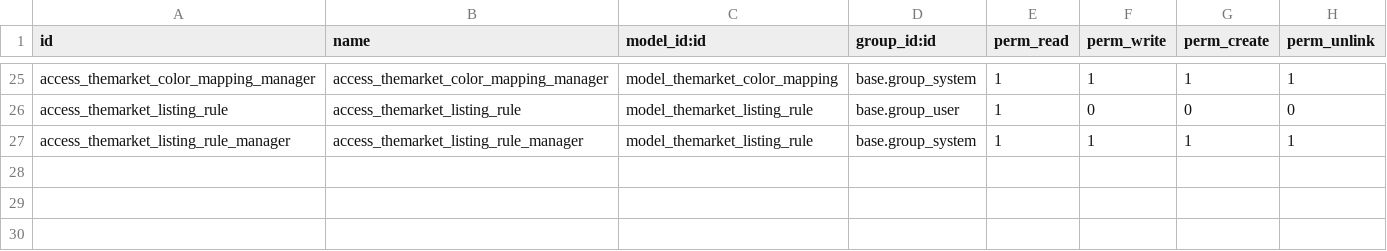
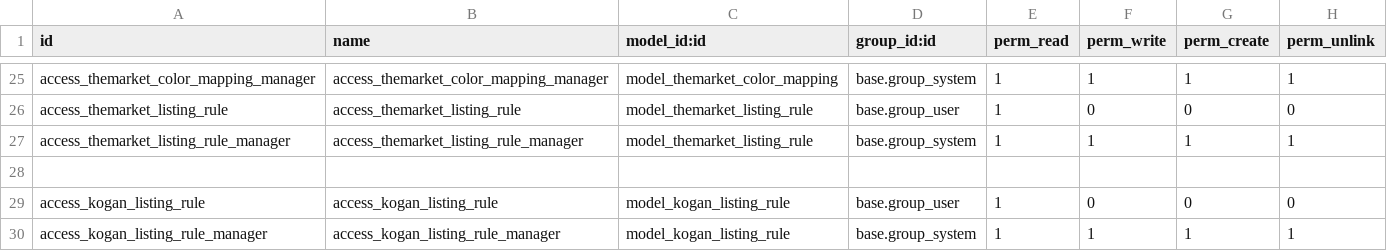
Before and after one commit to metamorphosisltd1/idiya_marketplace_connector, a CSV file: security/ir.model.access.csv, drawn as a sheet; only a part is shown, gaps mark what is left out.

```diff
--- a/security/ir.model.access.csv
+++ b/security/ir.model.access.csv
@@ -27 +27,4 @@ access_themarket_listing_rule,access_themarket_listing_rule,model_themarket_list
 access_themarket_listing_rule_manager,access_themarket_listing_rule_manager,model_themarket_listing_rule,base.group_system,1,1,1,1
+
+access_kogan_listing_rule,access_kogan_listing_rule,model_kogan_listing_rule,base.group_user,1,0,0,0
+access_kogan_listing_rule_manager,access_kogan_listing_rule_manager,model_kogan_listing_rule,base.group_system,1,1,1,1
```
Also changed, not shown: 14 other files.
